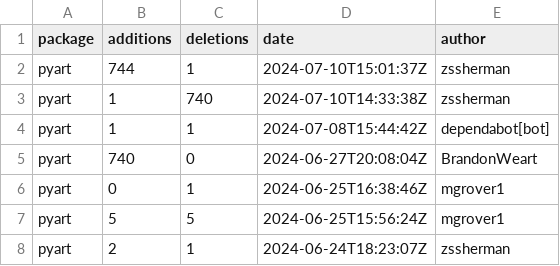
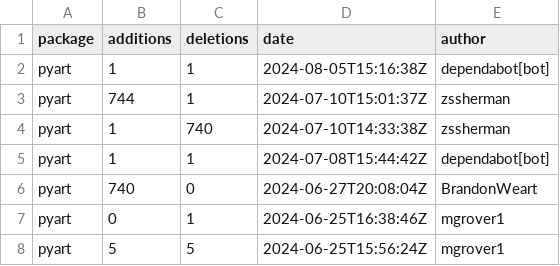
Before and after one commit to mgrover1/test-metrics, a CSV file: data/github_commits.csv, drawn as a sheet; only a part is shown; the shorter side is filled out with more unchanged rows; the diff names each change by its address in the sheet, - before the commit and + after, or states it on an @@ line.

```diff
--- a/data/github_commits.csv
+++ b/data/github_commits.csv
+row 2: pyart | 1 | 1 | 2024-08-05T15:16:38Z | dependabot[bot]
```
Also changed, not shown: data/conda_stats.csv, data/pypi_stats.csv, 13 other files.
